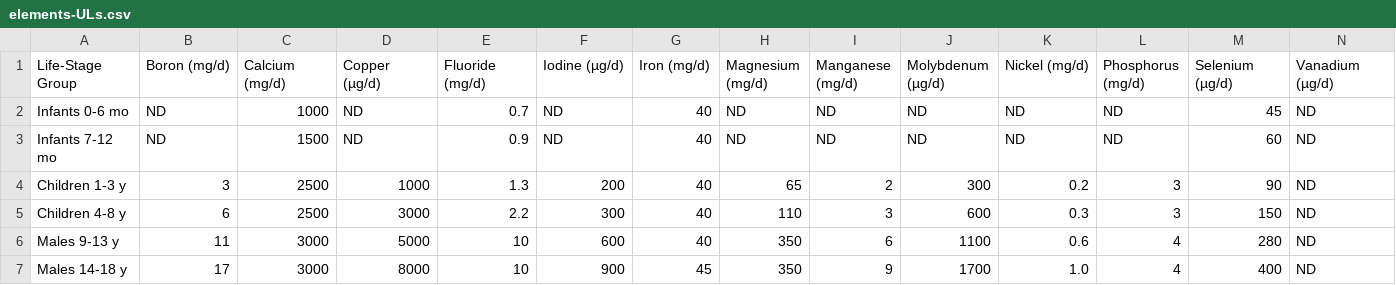
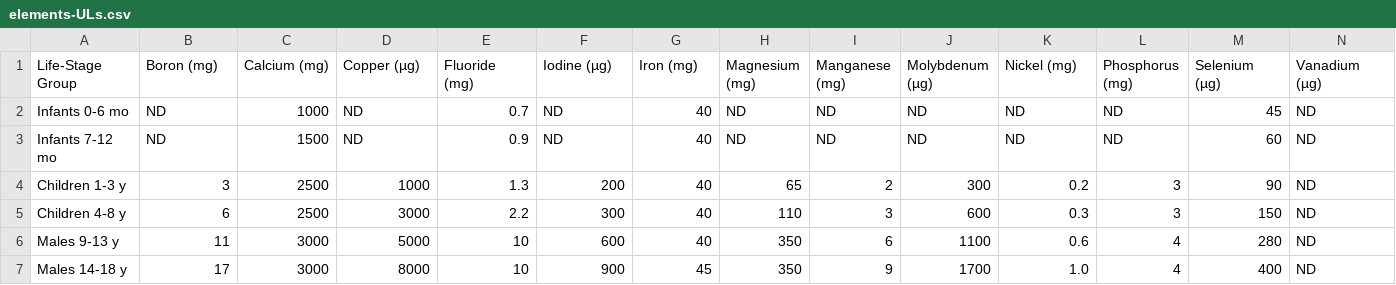
Before and after one commit to ArmaanjeetSandhu/knapsnack, a CSV file: nutrient-databases/elements-ULs.csv, drawn as a sheet; only a part is shown; the diff covers the shown part only; the diff names each change by its address in the sheet, - before the commit and + after, or states it on an @@ line.

```diff
--- a/nutrient-databases/elements-ULs.csv
+++ b/nutrient-databases/elements-ULs.csv
-B1: Boron (mg/d)
+B1: Boron (mg)
-C1: Calcium (mg/d)
+C1: Calcium (mg)
-D1: Copper (µg/d)
+D1: Copper (µg)
-E1: Fluoride (mg/d)
+E1: Fluoride (mg)
-F1: Iodine (µg/d)
+F1: Iodine (µg)
-G1: Iron (mg/d)
+G1: Iron (mg)
-H1: Magnesium (mg/d)
+H1: Magnesium (mg)
-I1: Manganese (mg/d)
+I1: Manganese (mg)
-J1: Molybdenum (µg/d)
+J1: Molybdenum (µg)
-K1: Nickel (mg/d)
+K1: Nickel (mg)
-L1: Phosphorus (mg/d)
+L1: Phosphorus (mg)
-M1: Selenium (µg/d)
+M1: Selenium (µg)
-N1: Vanadium (µg/d)
+N1: Vanadium (µg)
```
Also changed, not shown: 2 edited cells elsewhere in this file, nutrient-databases/elements-RDAs.csv, nutrient-databases/vitamins-RDAs.csv, 1 other file.
